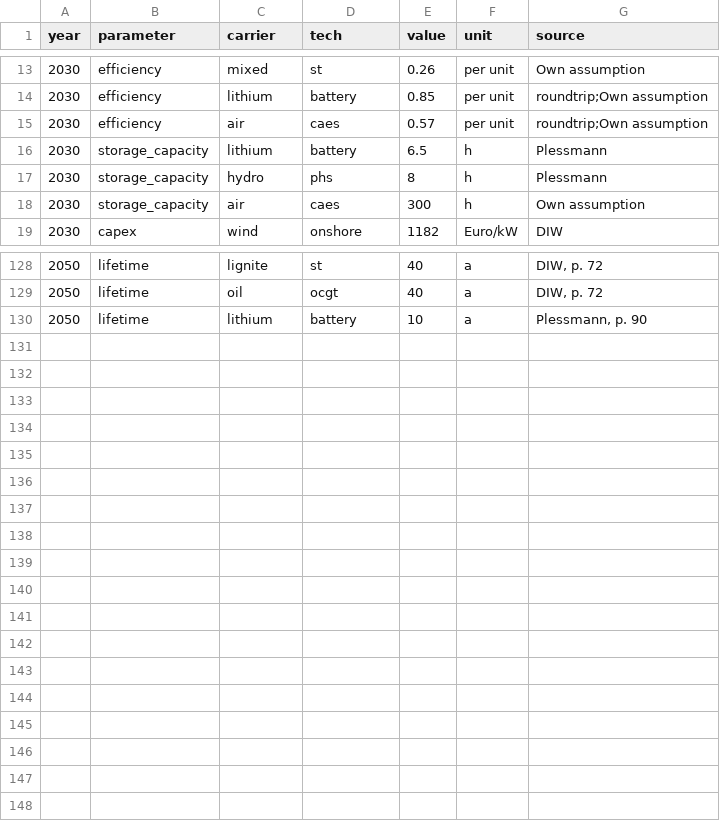
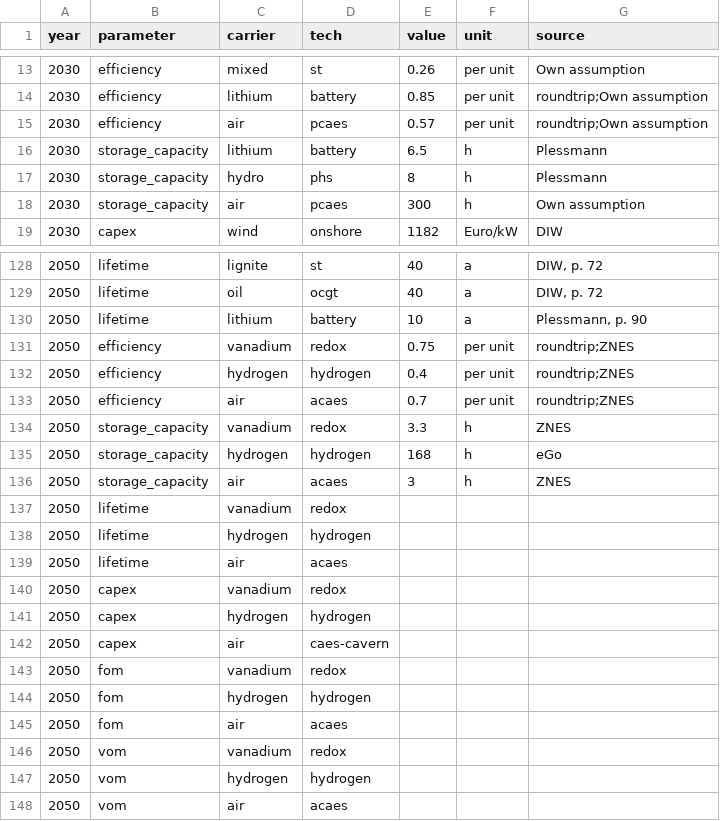
Before and after one commit to ZNES-datapackages/angus-input-data, a CSV file: technology/technology.csv, drawn as a sheet; only a part is shown, gaps mark what is left out; the diff covers the shown part only.

Commit message:
Add storage technologies

```diff
--- a/technology/technology.csv
+++ b/technology/technology.csv
@@ -14,6 +14,6 @@ year,parameter,carrier,tech,value,unit,source
 2030,efficiency,lithium,battery,0.85,per unit,roundtrip;Own assumption
-2030,efficiency,air,caes,0.57,per unit,roundtrip;Own assumption
+2030,efficiency,air,pcaes,0.57,per unit,roundtrip;Own assumption
 2030,storage_capacity,lithium,battery,6.5,h,Plessmann
 2030,storage_capacity,hydro,phs,8,h,Plessmann
-2030,storage_capacity,air,caes,300,h,Own assumption
+2030,storage_capacity,air,pcaes,300,h,Own assumption
 2030,capex,wind,onshore,1182,Euro/kW,DIW
@@ -130 +130,19 @@ year,parameter,carrier,tech,value,unit,source
 2050,lifetime,lithium,battery,10,a,"Plessmann, p. 90"
+2050,efficiency,vanadium,redox,0.75,per unit,roundtrip;ZNES
+2050,efficiency,hydrogen,hydrogen,0.4,per unit,roundtrip;ZNES
+2050,efficiency,air,acaes,0.7,per unit,roundtrip;ZNES
+2050,storage_capacity,vanadium,redox,3.3,h,ZNES
+2050,storage_capacity,hydrogen,hydrogen,168,h,eGo
+2050,storage_capacity,air,acaes,3,h,ZNES
+2050,lifetime,vanadium,redox,,,
+2050,lifetime,hydrogen,hydrogen,,,
+2050,lifetime,air,acaes,,,
+2050,capex,vanadium,redox,,,
+2050,capex,hydrogen,hydrogen,,,
+2050,capex,air,caes-cavern,,,
+2050,fom,vanadium,redox,,,
+2050,fom,hydrogen,hydrogen,,,
+2050,fom,air,acaes,,,
+2050,vom,vanadium,redox,,,
+2050,vom,hydrogen,hydrogen,,,
+2050,vom,air,acaes,,,
```
Also changed, not shown: 5 edited cells elsewhere in this file, capacities/german-electricity-system.csv, 2 other files.
